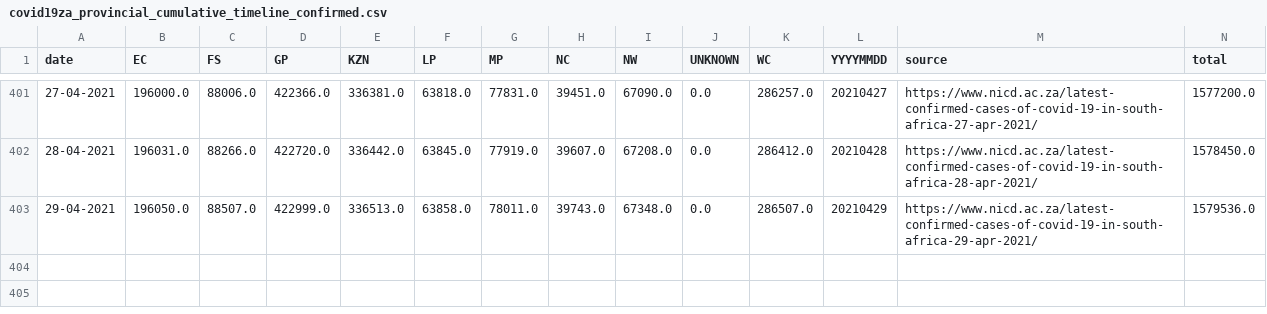
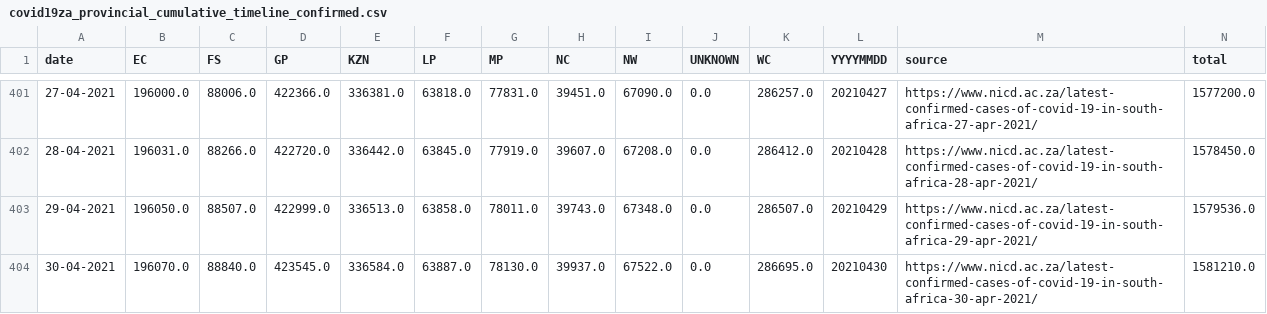
Before and after one commit to SimonRosen173/Covid19SAData_Data, a CSV file: data/scraped/covid19za_provincial_cumulative_timeline_confirmed.csv, drawn as a sheet; only a part is shown, gaps mark what is left out.

Commit message:
Data updated @ Fri Apr 30 19:06:29 UTC 2021

```diff
--- a/data/scraped/covid19za_provincial_cumulative_timeline_confirmed.csv
+++ b/data/scraped/covid19za_provincial_cumulative_timeline_confirmed.csv
@@ -403 +403,2 @@ date,EC,FS,GP,KZN,LP,MP,NC,NW,UNKNOWN,WC,YYYYMMDD,source,total
 29-04-2021,196050.0,88507.0,422999.0,336513.0,63858.0,78011.0,39743.0,67348.0,0.0,286507.0,20210429,https://www.nicd.ac.za/latest-confirmed-cases-of-covid-19-in-south-africa-29-apr-2021/,1579536.0
+30-04-2021,196070.0,88840.0,423545.0,336584.0,63887.0,78130.0,39937.0,67522.0,0.0,286695.0,20210430,https://www.nicd.ac.za/latest-confirmed-cases-of-covid-19-in-south-africa-30-apr-2021/,1581210.0
```
Also changed, not shown: data/sa/all_cum_data.csv, data/sa/all_daily_data.csv, 9 other files.
